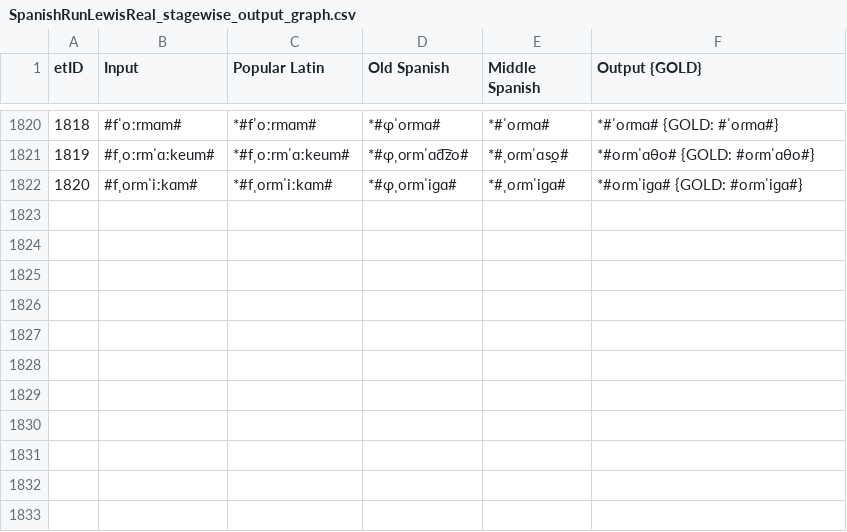
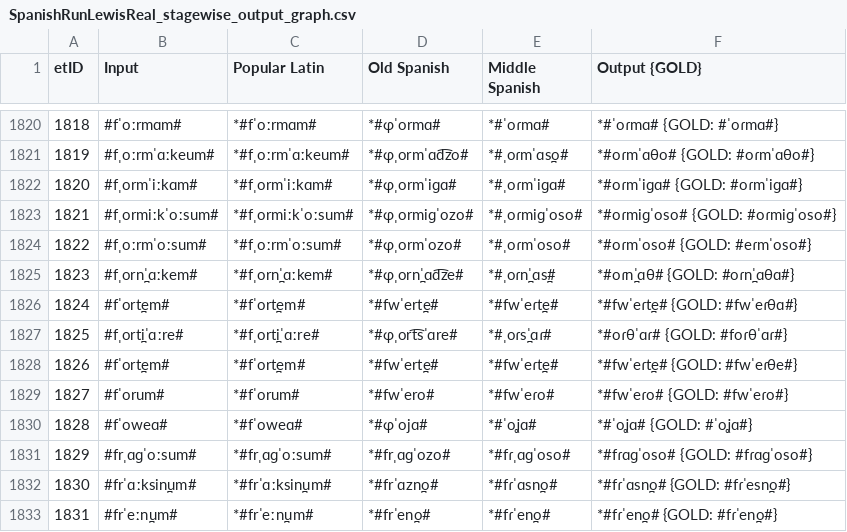
Before and after one commit to lfetting1/SpanishCFR, a CSV file: SpanishRunLewisReal/SpanishRunLewisReal_stagewise_output_graph.csv, drawn as a sheet; only a part is shown, gaps mark what is left out.

```diff
--- a/SpanishRunLewisReal/SpanishRunLewisReal_stagewise_output_graph.csv
+++ b/SpanishRunLewisReal/SpanishRunLewisReal_stagewise_output_graph.csv
@@ -1822 +1822,12 @@ etID  | Input | Popular Latin | Old Spanish | Middle Spanish | Output {GOLD}
 1820   | #fˌormˈiːkɑm# | *#fˌormˈiːkɑm# | *#ɸˌormˈiɡɑ# | *#ˌoɾmˈiɡɑ# | *#oɾmˈiɡɑ# {GOLD: #oɾmˈiɡɑ#}
+1821   | #fˌormiːkˈoːsum# | *#fˌormiːkˈoːsum# | *#ɸˌormiɡˈozo# | *#ˌoɾmiɡˈoso# | *#oɾmiɡˈoso# {GOLD: #oɾmiɡˈoso#}
+1822   | #fˌoːrmˈoːsum# | *#fˌoːrmˈoːsum# | *#ɸˌormˈozo# | *#ˌoɾmˈoso# | *#oɾmˈoso# {GOLD: #eɾmˈoso#}
+1823   | #fˌorn̪ˈɑːkem# | *#fˌorn̪ˈɑːkem# | *#ɸˌorn̪ˈɑd͡ze# | *#ˌoɾn̪ˈɑs̪# | *#oɾn̪ˈɑθ# {GOLD: #oɾn̪ˈɑθɑ#}
+1824   | #fˈort̪em# | *#fˈort̪em# | *#fwˈert̪e# | *#fwˈeɾt̪e# | *#fwˈeɾt̪e# {GOLD: #fwˈeɾθɑ#}
+1825   | #fˌort̪iˈɑːre# | *#fˌort̪iˈɑːre# | *#ɸˌort͡sˈɑre# | *#ˌoɾs̪ˈɑɾ# | *#oɾθˈɑɾ# {GOLD: #foɾθˈɑɾ#}
+1826   | #fˈort̪em# | *#fˈort̪em# | *#fwˈert̪e# | *#fwˈeɾt̪e# | *#fwˈeɾt̪e# {GOLD: #fwˈeɾθe#}
+1827   | #fˈorum# | *#fˈorum# | *#fwˈero# | *#fwˈeɾo# | *#fwˈeɾo# {GOLD: #fwˈeɾo#}
+1828   | #fˈoweɑ# | *#fˈoweɑ# | *#ɸˈojɑ# | *#ˈoʝɑ# | *#ˈoʝɑ# {GOLD: #ˈoʝɑ#}
+1829   | #frˌɑɡˈoːsum# | *#frˌɑɡˈoːsum# | *#frˌɑɡˈozo# | *#fɾˌɑɡˈoso# | *#fɾɑɡˈoso# {GOLD: #fɾɑɡˈoso#}
+1830   | #frˈɑːksin̪um# | *#frˈɑːksin̪um# | *#frˈɑzn̪o# | *#fɾˈɑsn̪o# | *#fɾˈɑsn̪o# {GOLD: #fɾˈesn̪o#}
+1831   | #frˈeːn̪um# | *#frˈeːn̪um# | *#frˈen̪o# | *#fɾˈen̪o# | *#fɾˈen̪o# {GOLD: #fɾˈen̪o#}
```
Also changed, not shown: SpanishRunLewisReal/SpanishRunLewisReal_rulewise_output_graph.csv, 11 other files.
